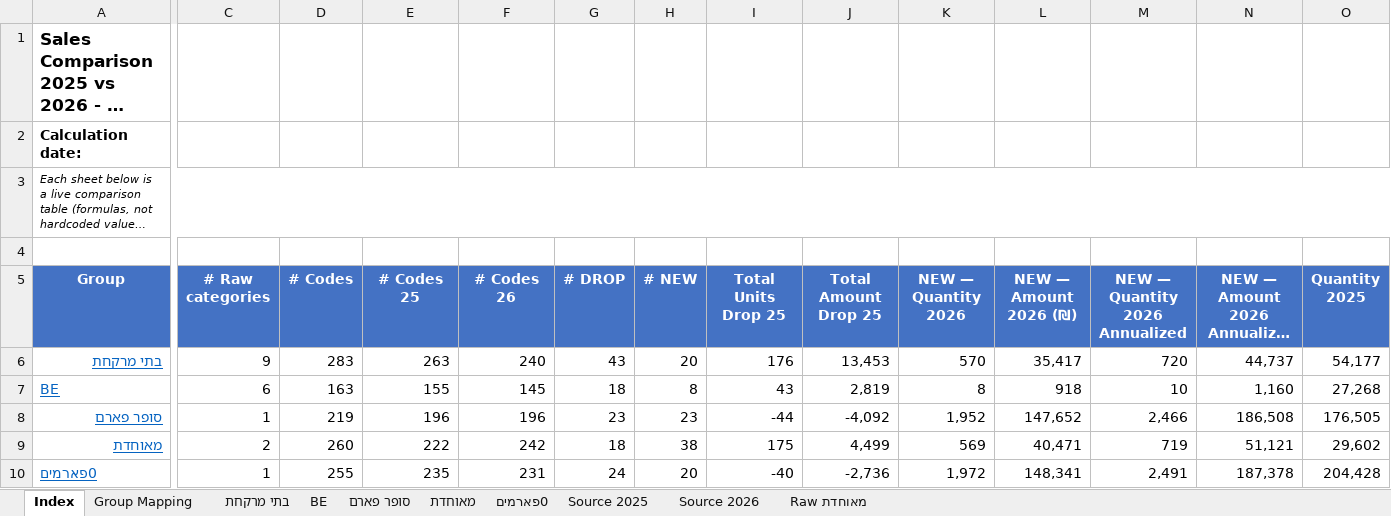
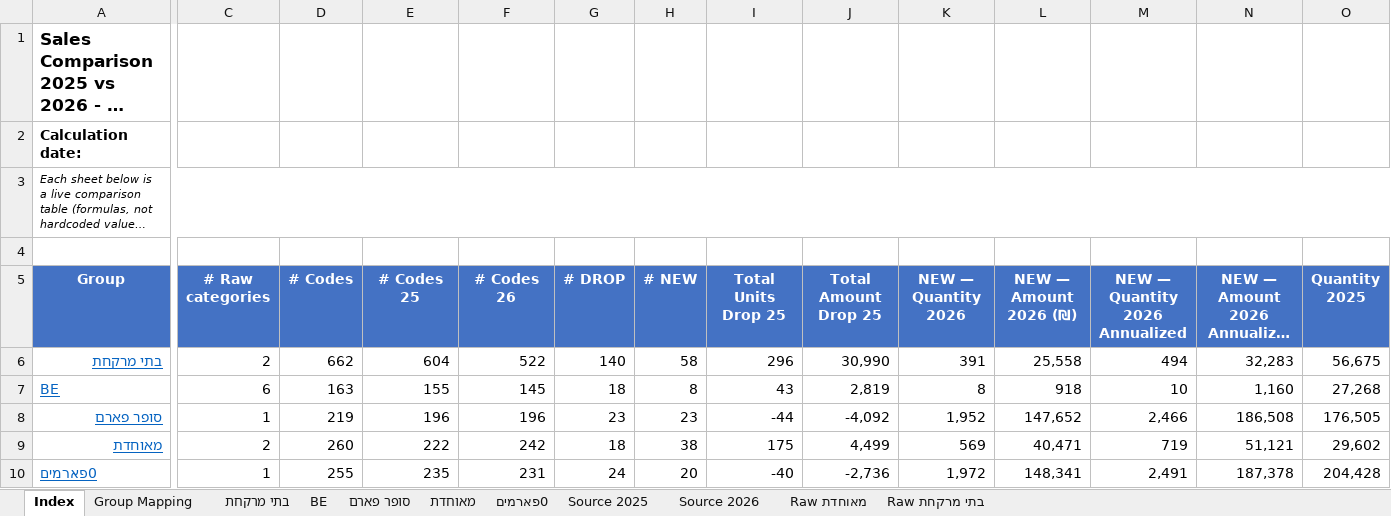
Before and after one commit to 1eyalsadot/the-5-agents, an Excel workbook: kirill/outputs/2026-09-19-CEMI-grouped-2025-vs-2026.xlsx, sheet Index, drawn as a sheet; only a part is shown, gaps mark what is left out; long unchanged cells end in …; values as stored, in another font and other column widths than the file's, no borders; the diff covers the shown part only; the diff names each change by its address in the sheet, - before the commit and + after, or states it on an @@ line.

```diff
--- a/kirill/outputs/2026-09-19-CEMI-grouped-2025-vs-2026.xlsx (sheet Index)
+++ b/kirill/outputs/2026-09-19-CEMI-grouped-2025-vs-2026.xlsx (sheet Index)
+sheet tab: בתי מרקחת Raw
-C6 (# Raw categories): 9
+C6 (# Raw categories): 2
-D6 (# Codes): 283
+D6 (# Codes): 662
-E6 (# Codes 25): 263
+E6 (# Codes 25): 604
-F6 (# Codes 26): 240
+F6 (# Codes 26): 522
-G6 (# DROP): 43
+G6 (# DROP): 140
-H6 (# NEW): 20
+H6 (# NEW): 58
-I6 (Total Units Drop 25): 176
+I6 (Total Units Drop 25): 296
-J6 (Total Amount Drop 25): 13,453
+J6 (Total Amount Drop 25): 30,990
-K6 (NEW — Quantity 2026): 570
+K6 (NEW — Quantity 2026): 391
-L6 (NEW — Amount 2026 (₪)): 35,417
+L6 (NEW — Amount 2026 (₪)): 25,558
-M6 (NEW — Quantity 2026 Annualized): 720
+M6 (NEW — Quantity 2026 Annualized): 494
-N6 (NEW — Amount 2026 Annualized (₪)): 44,737
+N6 (NEW — Amount 2026 Annualized (₪)): 32,283
-O6 (Quantity 2025): 54,177
+O6 (Quantity 2025): 56,675
```
Also changed, not shown: 6 edited cells elsewhere in this sheet, sheet בתי מרקחת, formulas that keep their value.
